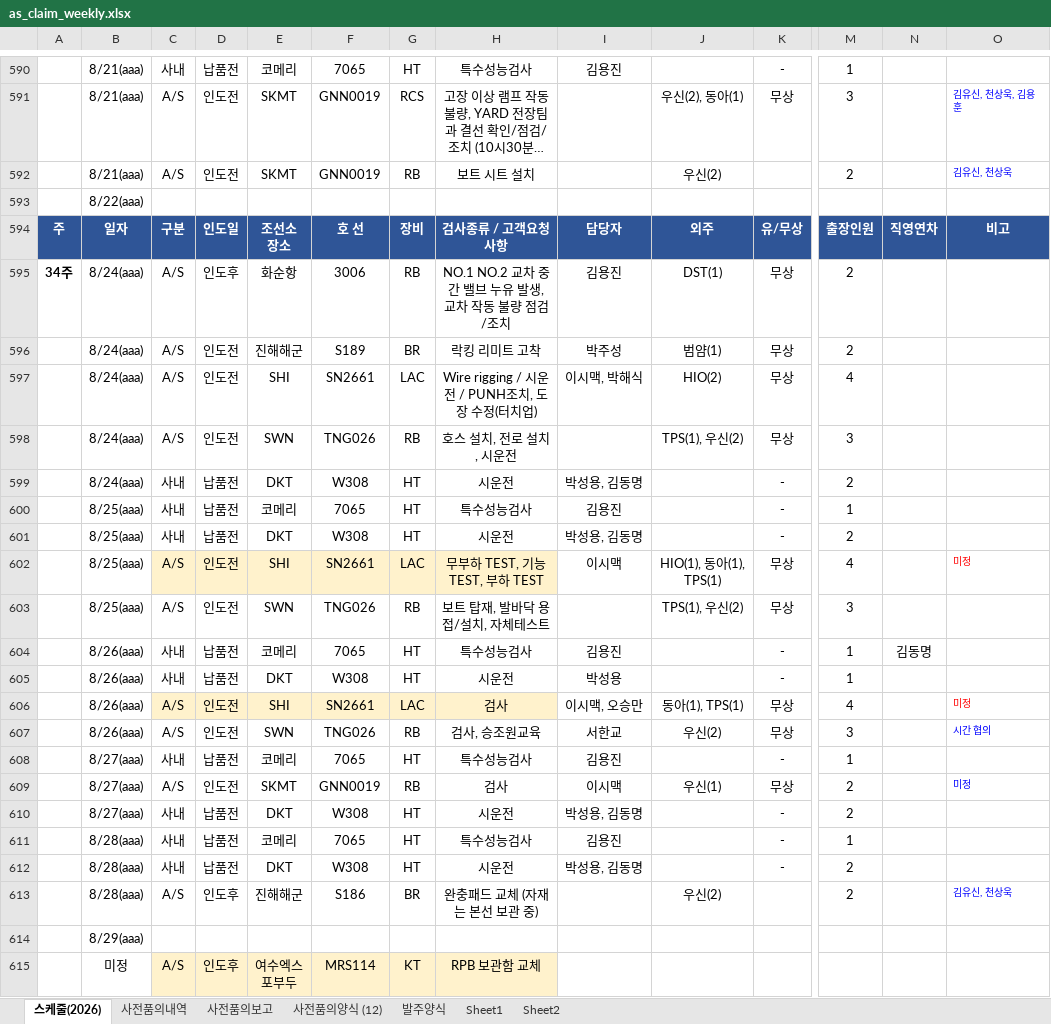
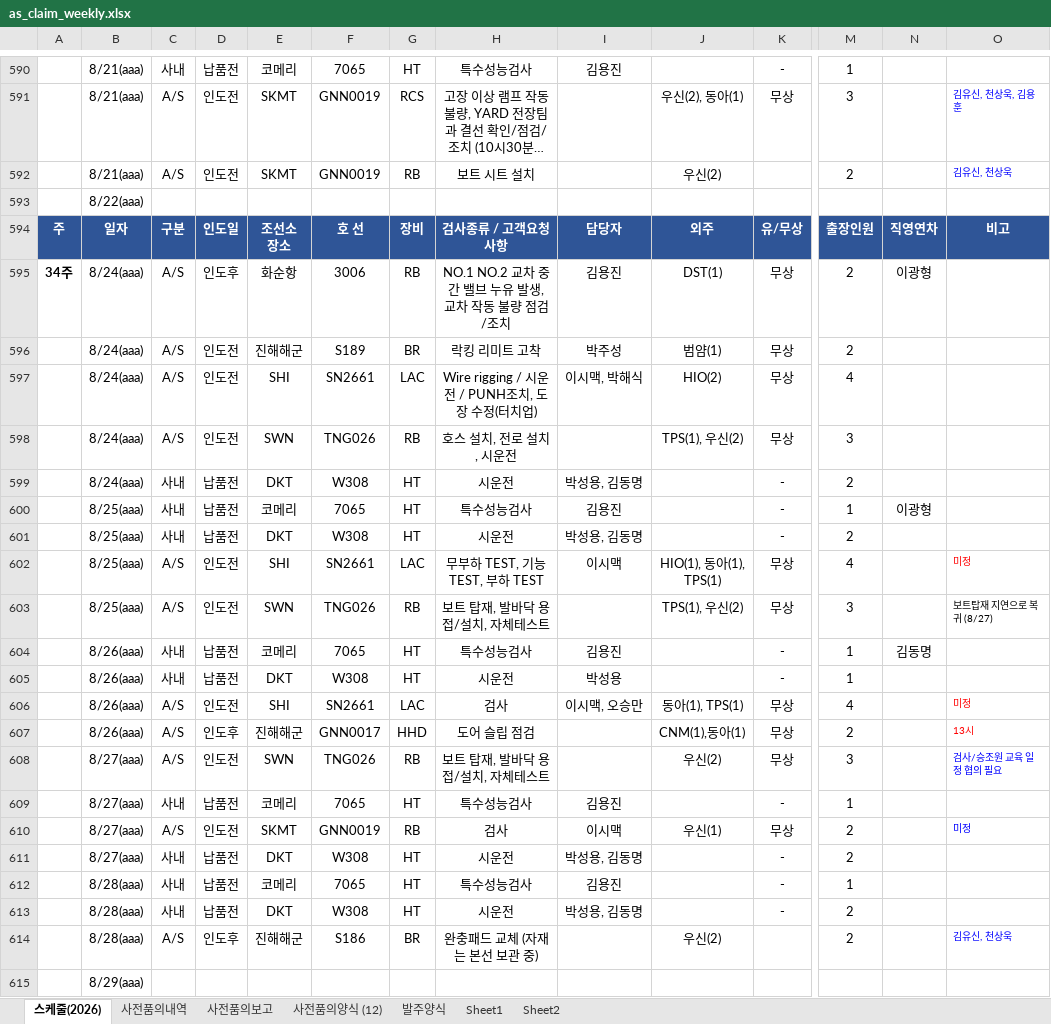
Before and after one commit to andaiga-create/weekly-schedule, an Excel workbook: as_claim_weekly.xlsx, sheet 스케줄(2026), drawn as a sheet; only a part is shown, gaps mark what is left out; the shorter side is filled out with more unchanged rows; long unchanged cells end in …; values as stored, in another font and other column widths than the file's, no borders; table styles not drawn; addresses are those after the commit; rows hold the shown columns only; the diff names each change by its address in the sheet, - before the commit and + after, or states it on an @@ line.

```diff
--- a/as_claim_weekly.xlsx (sheet 스케줄(2026))
+++ b/as_claim_weekly.xlsx (sheet 스케줄(2026))
-N595: (empty)
+N595: 이광형
-N600: (empty)
+N600: 이광형
-C602:H602 fill: #FFF2CC
+C602:H602 fill: none
-O603: (empty)
+O603: 보트탑재 지연으로 복귀 (8/27)
-C606:H606 fill: #FFF2CC
+C606:H606 fill: none
+row 607:  | 8/26(aaa) | A/S | 인도후 | 진해해군 | GNN0017 | HHD | 도어 슬립 점검 |  | CNM(1),동아(1) | 무상 | 2 |  | 13시
-B608: 8/26(aaa)
+B608: 8/27(aaa)
-H608: 검사, 승조원교육
+H608: 보트 탑재, 발바닥 용접/설치, 자체테스트
-I608: 서한교
+I608: (empty)
-O608: 시간 협의
+O608: 검사/승조원 교육 일정 협의 필요
```
Also changed, not shown: sheet 사전품의내역.
